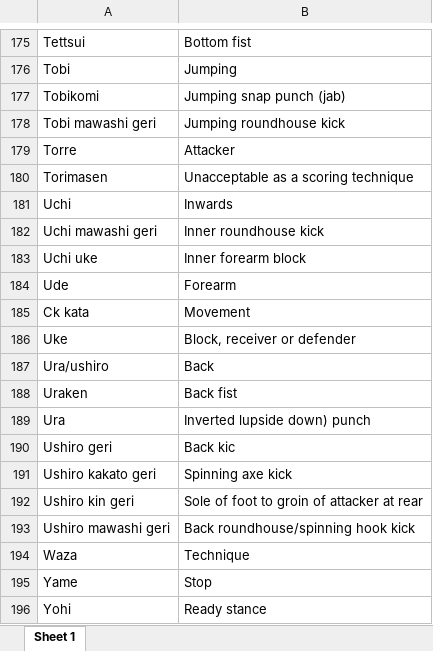
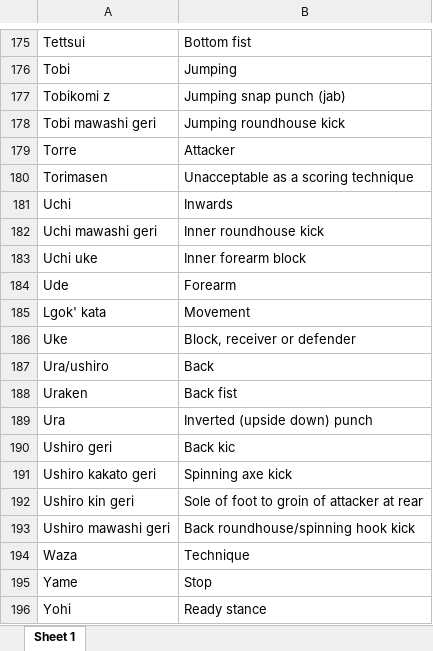
Before and after one commit to kamaete/karate-terminology, an Excel workbook: karate-terminology.xlsx, sheet Sheet 1, drawn as a sheet; only a part is shown, gaps mark what is left out; values as stored, in another font and other column widths than the file's, no borders; the diff covers the shown part only; the diff names each change by its address in the sheet, - before the commit and + after, or states it on an @@ line.

```diff
--- a/karate-terminology.xlsx (sheet Sheet 1)
+++ b/karate-terminology.xlsx (sheet Sheet 1)
-A177: Tobikomi
+A177: Tobikomi z
-A185: Ck kata
+A185: Lgok' kata
-B189: Inverted lupside down) punch
+B189: Inverted (upside down) punch
```
Also changed, not shown: 3 added rows, 3 removed rows and 7 edited cells elsewhere in this sheet, 2 other files.
